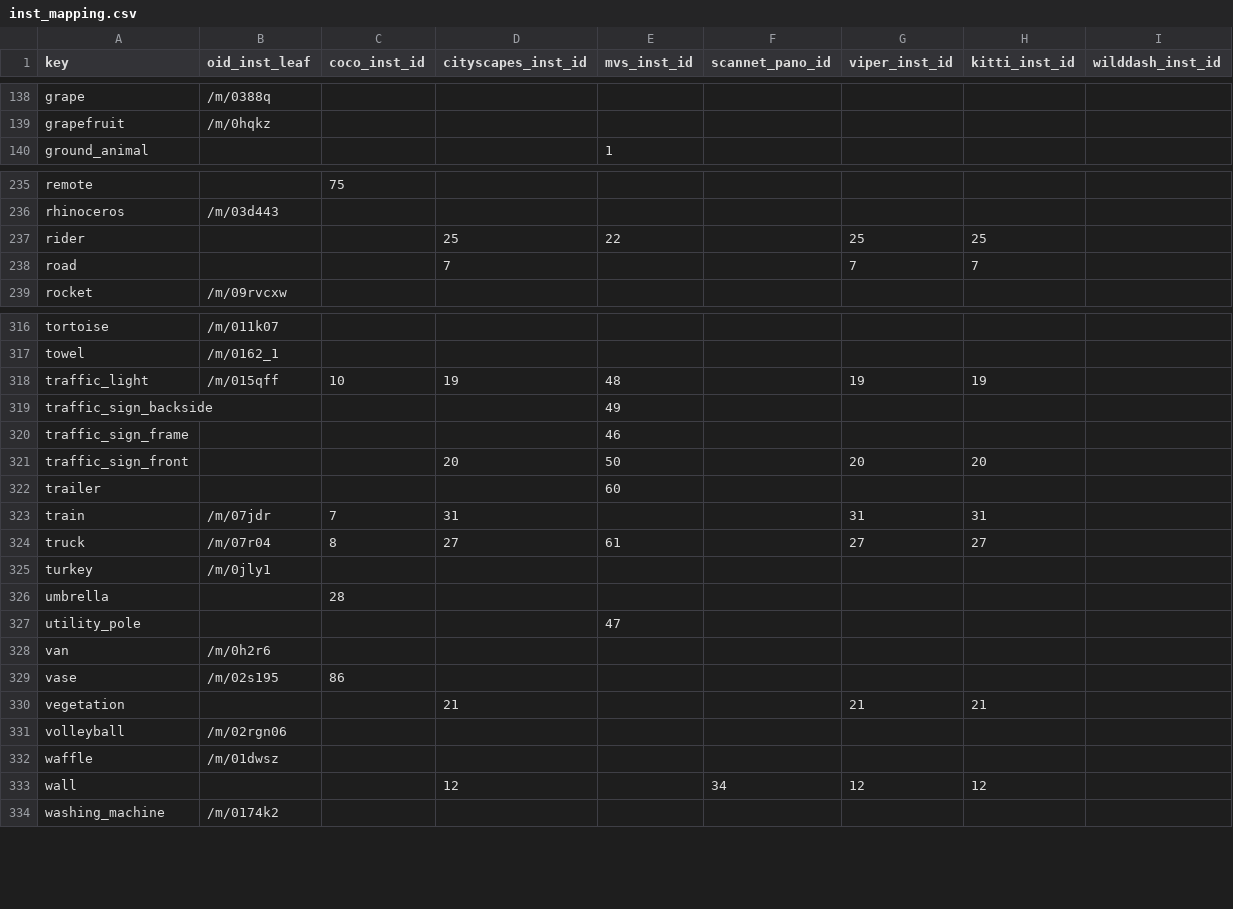
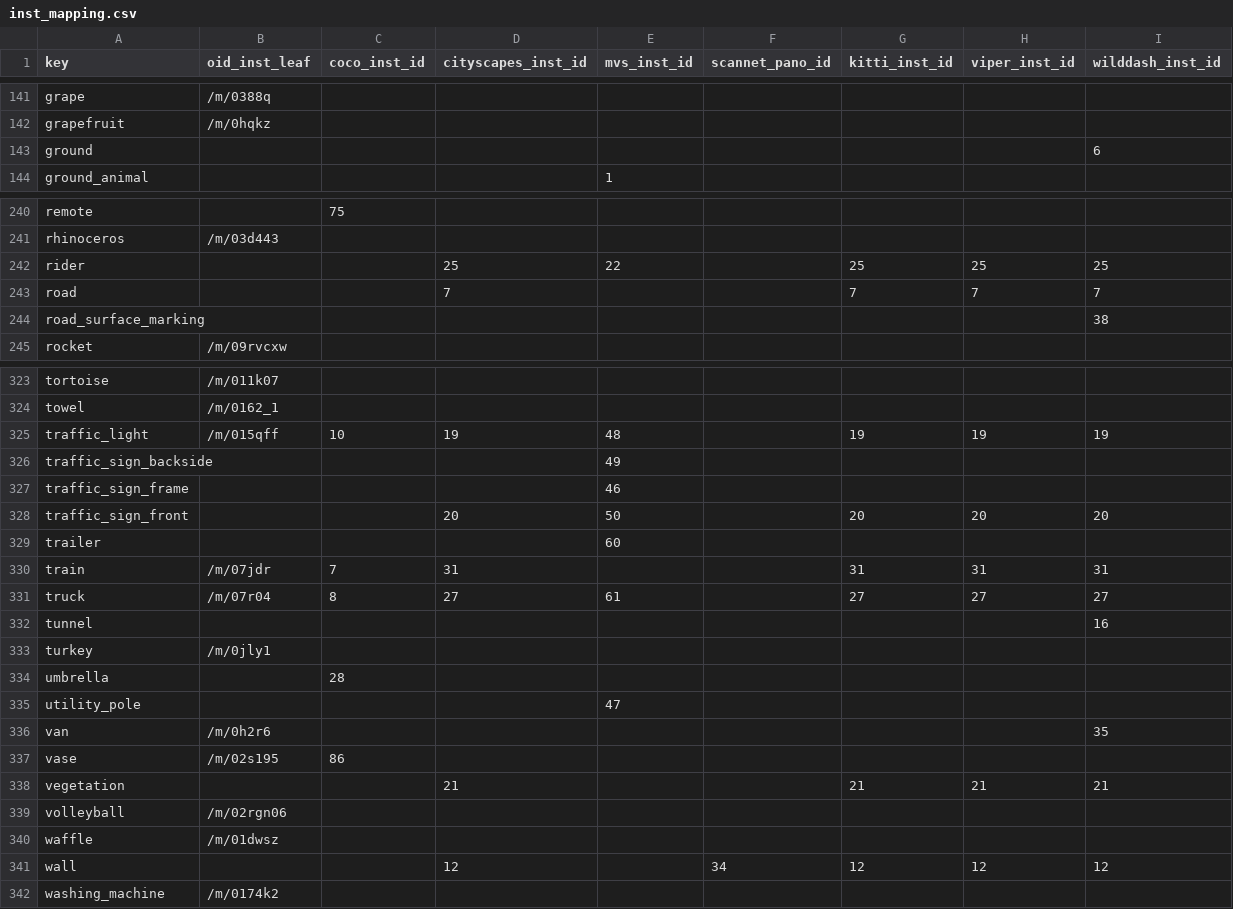
Before and after one commit to ozendelait/rvc_devkit, a CSV file: common/best_effort_mappings/inst_mapping.csv, drawn as a sheet; only a part is shown, gaps mark what is left out; the diff covers the shown part only.

```diff
--- a/common/best_effort_mappings/inst_mapping.csv
+++ b/common/best_effort_mappings/inst_mapping.csv
@@ -1 +1 @@
-key,oid_inst_leaf,coco_inst_id,cityscapes_inst_id,mvs_inst_id,scannet_pano_id,viper_inst_id,kitti_inst_id,wilddash_inst_id
+key,oid_inst_leaf,coco_inst_id,cityscapes_inst_id,mvs_inst_id,scannet_pano_id,kitti_inst_id,viper_inst_id,wilddash_inst_id
@@ -139,2 +142,3 @@ grape,/m/0388q,,,,,,,
 grapefruit,/m/0hqkz,,,,,,,
+ground,,,,,,,,6
 ground_animal,,,,1,,,,
@@ -236,4 +241,5 @@ remote,,75,,,,,,
 rhinoceros,/m/03d443,,,,,,,
-rider,,,25,22,,25,25,
-road,,,7,,,7,7,
+rider,,,25,22,,25,25,25
+road,,,7,,,7,7,7
+road_surface_marking,,,,,,,,38
 rocket,/m/09rvcxw,,,,,,,
@@ -317,9 +324,10 @@ tortoise,/m/011k07,,,,,,,
 towel,/m/0162_1,,,,,,,
-traffic_light,/m/015qff,10,19,48,,19,19,
+traffic_light,/m/015qff,10,19,48,,19,19,19
 traffic_sign_backside,,,,49,,,,
 traffic_sign_frame,,,,46,,,,
-traffic_sign_front,,,20,50,,20,20,
+traffic_sign_front,,,20,50,,20,20,20
 trailer,,,,60,,,,
-train,/m/07jdr,7,31,,,31,31,
-truck,/m/07r04,8,27,61,,27,27,
+train,/m/07jdr,7,31,,,31,31,31
+truck,/m/07r04,8,27,61,,27,27,27
+tunnel,,,,,,,,16
 turkey,/m/0jly1,,,,,,,
@@ -327,8 +335,8 @@ umbrella,,28,,,,,,
 utility_pole,,,,47,,,,
-van,/m/0h2r6,,,,,,,
+van,/m/0h2r6,,,,,,,35
 vase,/m/02s195,86,,,,,,
-vegetation,,,21,,,21,21,
+vegetation,,,21,,,21,21,21
 volleyball,/m/02rgn06,,,,,,,
 waffle,/m/01dwsz,,,,,,,
-wall,,,12,,34,12,12,
+wall,,,12,,34,12,12,12
 washing_machine,/m/0174k2,,,,,,,
```
Also changed, not shown: 5 added rows and 13 edited cells elsewhere in this file, common/best_effort_mappings/ss_mapping.csv, 2 other files.
